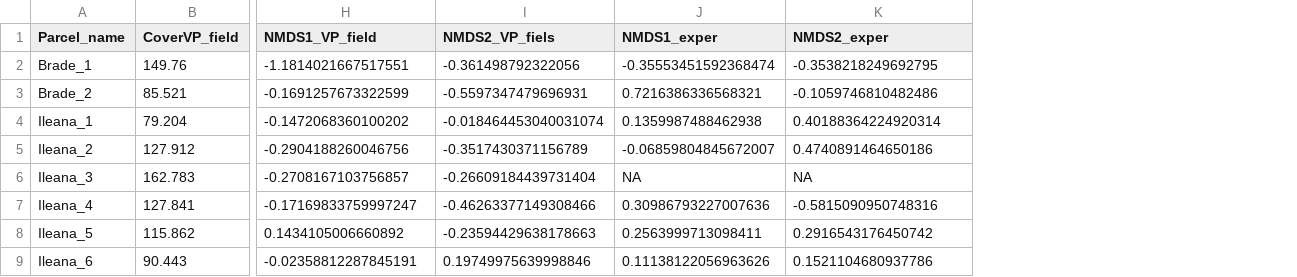
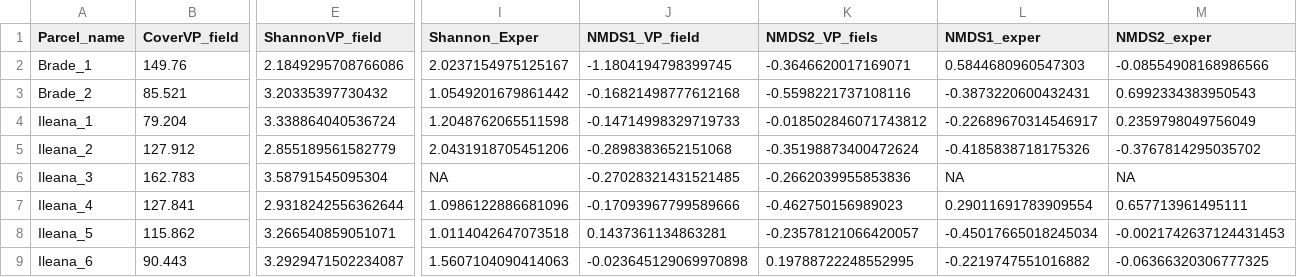
Before and after one commit to oksanabuzh/Panoara_nature_value_grasslands, a CSV file: data/Diversity_&_NMDS_data.csv, drawn as a sheet; only a part is shown, gaps mark what is left out; addresses are those after the commit; the diff covers the shown part only; the diff names each change by its address in the sheet, - before the commit and + after, or states it on an @@ line.

```diff
--- a/data/Diversity_&_NMDS_data.csv
+++ b/data/Diversity_&_NMDS_data.csv
+column E (ShannonVP_field), rows 2-9: 2.1849295708766086 | 3.20335397730432 | 3.338864040536724 | 2.855189561582779 | 3.58791545095304 | 2.9318242556362644 | 3.266540859051071 | 3.2929471502234087
+column I (Shannon_Exper), rows 2-9: 2.0237154975125167 | 1.0549201679861442 | 1.2048762065511598 | 2.0431918705451206 | NA | 1.0986122886681096 | 1.0114042647073518 | 1.5607104090414063
-J2 (NMDS1_VP_field): -1.1814021667517551
+J2 (NMDS1_VP_field): -1.1804194798399745
-K2 (NMDS2_VP_fiels): -0.361498792322056
+K2 (NMDS2_VP_fiels): -0.3646620017169071
-L2 (NMDS1_exper): -0.35553451592368474
+L2 (NMDS1_exper): 0.5844680960547303
-M2 (NMDS2_exper): -0.3538218249692795
+M2 (NMDS2_exper): -0.08554908168986566
-J3 (NMDS1_VP_field): -0.1691257673322599
+J3 (NMDS1_VP_field): -0.16821498777612168
-K3 (NMDS2_VP_fiels): -0.5597347479696931
+K3 (NMDS2_VP_fiels): -0.5598221737108116
-L3 (NMDS1_exper): 0.7216386336568321
+L3 (NMDS1_exper): -0.3873220600432431
-M3 (NMDS2_exper): -0.1059746810482486
+M3 (NMDS2_exper): 0.6992334383950543
-J4 (NMDS1_VP_field): -0.1472068360100202
+J4 (NMDS1_VP_field): -0.14714998329719733
-K4 (NMDS2_VP_fiels): -0.018464453040031074
+K4 (NMDS2_VP_fiels): -0.018502846071743812
-L4 (NMDS1_exper): 0.1359987488462938
+L4 (NMDS1_exper): -0.22689670314546917
-M4 (NMDS2_exper): 0.40188364224920314
+M4 (NMDS2_exper): 0.2359798049756049
-J5 (NMDS1_VP_field): -0.2904188260046756
+J5 (NMDS1_VP_field): -0.2898383652151068
-K5 (NMDS2_VP_fiels): -0.3517430371156789
+K5 (NMDS2_VP_fiels): -0.35198873400472624
-L5 (NMDS1_exper): -0.06859804845672007
+L5 (NMDS1_exper): -0.4185838718175326
-M5 (NMDS2_exper): 0.4740891464650186
+M5 (NMDS2_exper): -0.3767814295035702
-J6 (NMDS1_VP_field): -0.2708167103756857
+J6 (NMDS1_VP_field): -0.27028321431521485
-K6 (NMDS2_VP_fiels): -0.26609184439731404
+K6 (NMDS2_VP_fiels): -0.2662039955853836
-J7 (NMDS1_VP_field): -0.17169833759997247
+J7 (NMDS1_VP_field): -0.17093967799589666
-K7 (NMDS2_VP_fiels): -0.46263377149308466
+K7 (NMDS2_VP_fiels): -0.462750156989023
-L7 (NMDS1_exper): 0.30986793227007636
+L7 (NMDS1_exper): 0.29011691783909554
-M7 (NMDS2_exper): -0.5815090950748316
+M7 (NMDS2_exper): 0.657713961495111
-J8 (NMDS1_VP_field): 0.1434105006660892
+J8 (NMDS1_VP_field): 0.1437361134863281
-K8 (NMDS2_VP_fiels): -0.23594429638178663
+K8 (NMDS2_VP_fiels): -0.23578121066420057
-L8 (NMDS1_exper): 0.2563999713098411
+L8 (NMDS1_exper): -0.45017665018245034
-M8 (NMDS2_exper): 0.2916543176450742
+M8 (NMDS2_exper): -0.0021742637124431453
-J9 (NMDS1_VP_field): -0.02358812287845191
+J9 (NMDS1_VP_field): -0.023645129069970898
-K9 (NMDS2_VP_fiels): 0.19749975639998846
+K9 (NMDS2_VP_fiels): 0.19788722248552995
-L9 (NMDS1_exper): 0.11138122056963626
+L9 (NMDS1_exper): -0.2219747551016882
-M9 (NMDS2_exper): 0.1521104680937786
+M9 (NMDS2_exper): -0.06366320306777325
```
Also changed, not shown: 116 edited cells elsewhere in this file, data/Community_composition_DungExperiment.csv, data/Panoara_Dat.csv, 14 other files.
